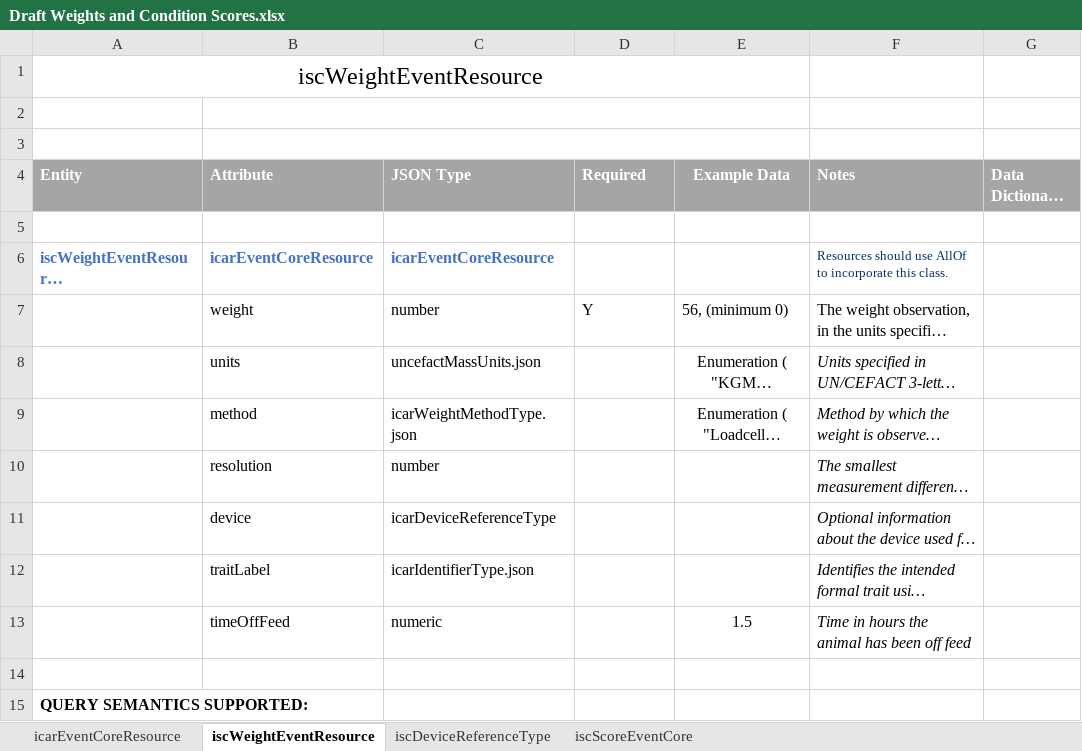
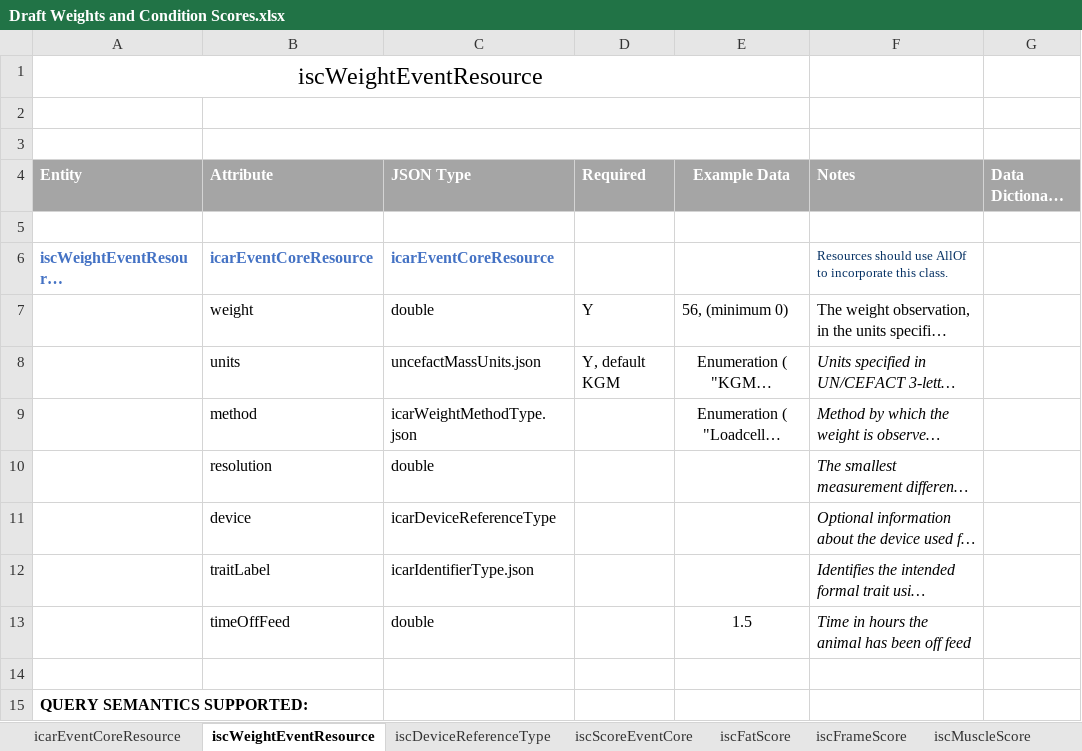
Before and after one commit to integritysystemscompany/animal_schema, an Excel workbook: Draft Schema/Draft Weights and Condition Scores.xlsx, sheet iscWeightEventResource, drawn as a sheet; only a part is shown; long unchanged cells end in …; values as stored, in another font and other column widths than the file's, no borders; the diff names each change by its address in the sheet, - before the commit and + after, or states it on an @@ line.

Commit message:
Updated with Webinar discussion points
1.	Specified default for ‘units’ as KGM
2.	Added enum ‘Unspecified’ for ‘method’
3.	‘timeOffFeed’ and ‘weight’  specified as double
4.	Split the score object into different objects for Fat, Muscle, Condition and Frame scoring. Score object now has a reference to a scheme for identifying the scoring attributes. Hence would not need a scoreType attribute.

```diff
--- a/Draft Schema/Draft Weights and Condition Scores.xlsx (sheet iscWeightEventResource)
+++ b/Draft Schema/Draft Weights and Condition Scores.xlsx (sheet iscWeightEventResource)
+sheet tab: iscFatScore
+sheet tab: iscFrameScore
+sheet tab: iscMuscleScore
-C7 (JSON Type): number
+C7 (JSON Type): double
-D8 (Required): (empty)
+D8 (Required): Y, default KGM
-C10 (JSON Type): number
+C10 (JSON Type): double
-C13 (JSON Type): numeric
+C13 (JSON Type): double
```
Also changed, not shown: sheet iscScoreEventCore, other sheet tabs.
